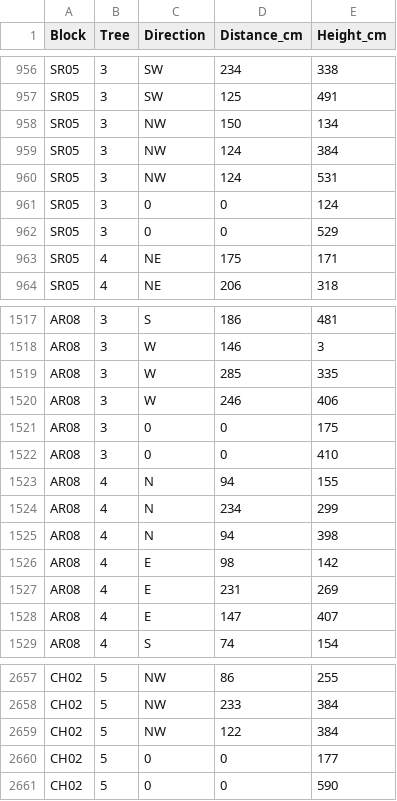
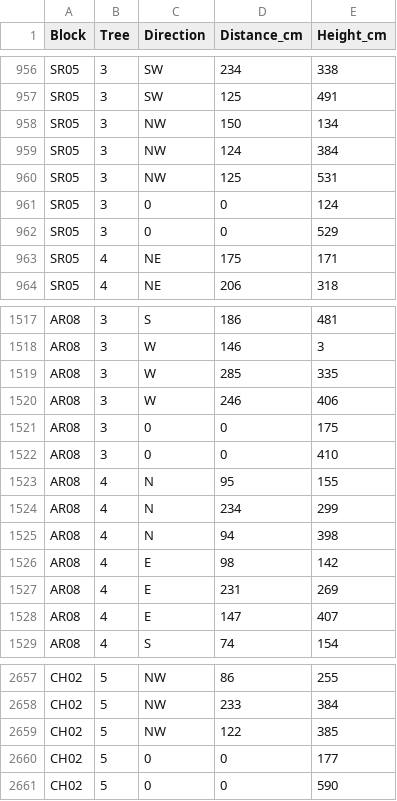
Before and after one commit to weecology/branch-arch, a CSV file: UtahTarts/volume.csv, drawn as a sheet; only a part is shown, gaps mark what is left out.

Commit message:
volume.csv: break rare ties

```diff
--- a/UtahTarts/volume.csv
+++ b/UtahTarts/volume.csv
@@ -959,3 +959,3 @@ SR05,3,NW,150,134
 SR05,3,NW,124,384
-SR05,3,NW,124,531
+SR05,3,NW,125,531
 SR05,3,0,0,124
@@ -1522,3 +1522,3 @@ AR08,3,0,0,175
 AR08,3,0,0,410
-AR08,4,N,94,155
+AR08,4,N,95,155
 AR08,4,N,234,299
@@ -2658,3 +2658,3 @@ CH02,5,NW,86,255
 CH02,5,NW,233,384
-CH02,5,NW,122,384
+CH02,5,NW,122,385
 CH02,5,0,0,177
```
